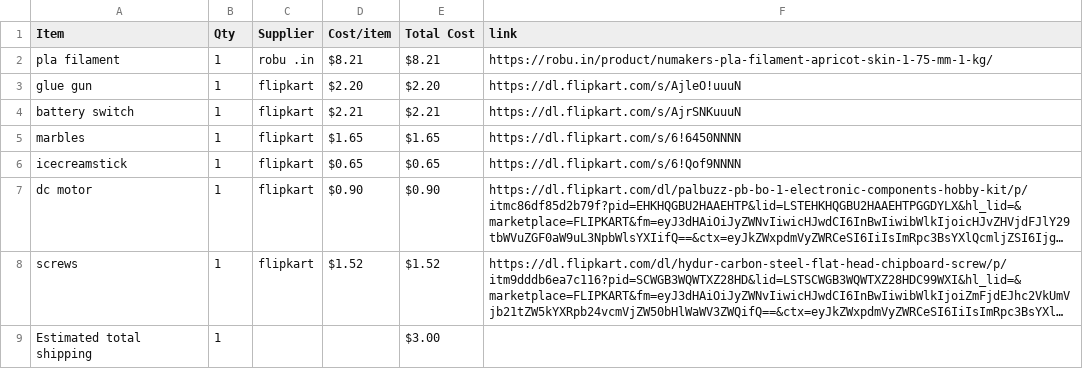
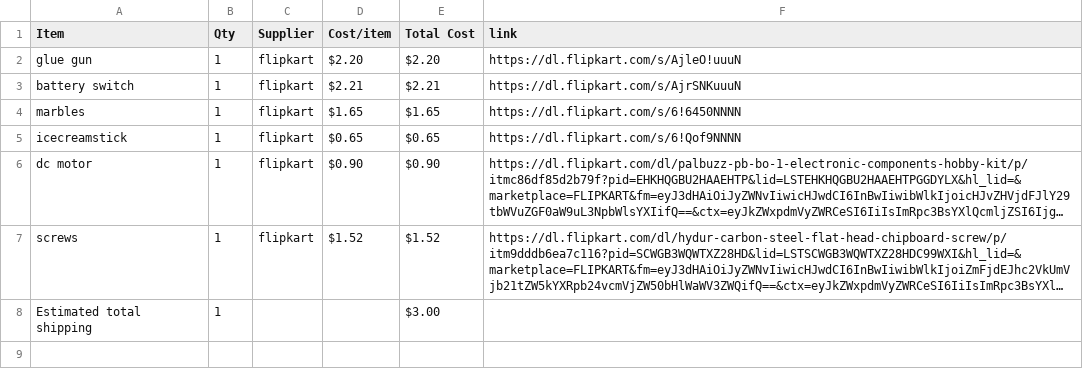
Before and after one commit to bhavanasrinamthabad1809-hub/castle-run, a CSV file: BOM.csv, drawn as a sheet; long unchanged cells end in ….

Commit message:
Sync marble  run from Half Life

```diff
--- a/BOM.csv
+++ b/BOM.csv
@@ -1,3 +1,2 @@
 Item,Qty,Supplier,Cost/item,Total Cost,link
-pla filament,1,robu .in,$8.21,$8.21,https://robu.in/product/numakers-pla-filament-apricot-skin-1-75-mm-1-kg/
 glue gun,1,flipkart,$2.20,$2.20,https://dl.flipkart.com/s/AjleO!uuuN
```
